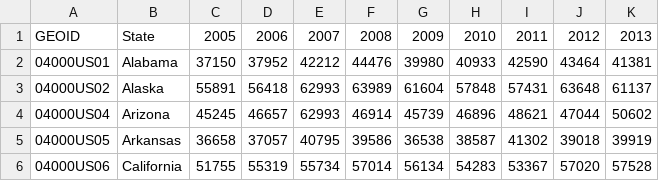
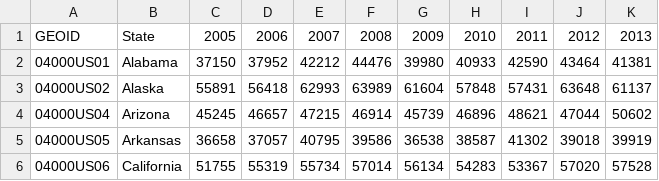
Before and after one commit to mohanpraveenkumars/APSSDC-Python-Programming, a CSV file: DataFiles/Income.csv, drawn as a sheet.

```diff
--- a/DataFiles/Income.csv
+++ b/DataFiles/Income.csv
@@ -3,3 +3,3 @@ GEOID,State,2005,2006,2007,2008,2009,2010,2011,2012,2013
 04000US02,Alaska,55891,56418,62993,63989,61604,57848,57431,63648,61137
-04000US04,Arizona,45245,46657,62993,46914,45739,46896,48621,47044,50602
+04000US04,Arizona,45245,46657,47215,46914,45739,46896,48621,47044,50602
 04000US05,Arkansas,36658,37057,40795,39586,36538,38587,41302,39018,39919
```
Also changed, not shown: 6 other files.
